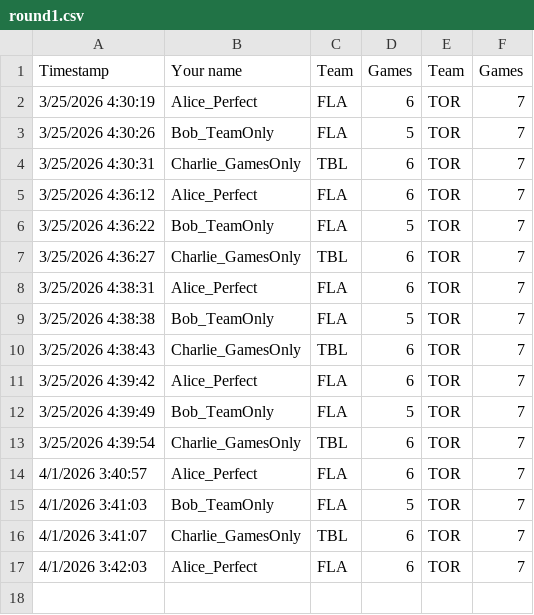
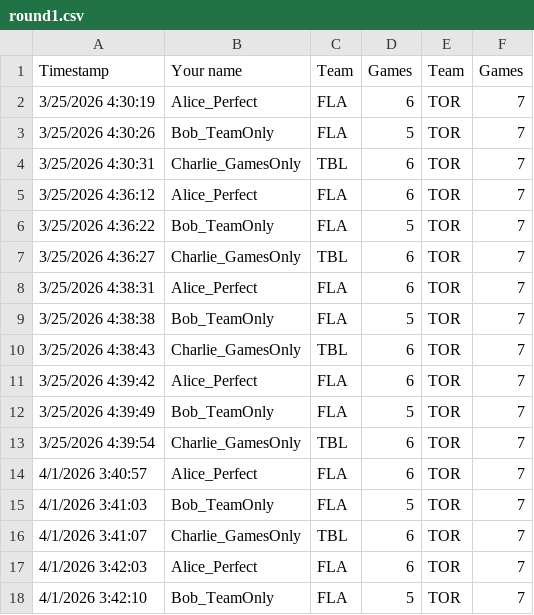
Before and after one commit to marc2982/marc2982.github.io, a CSV file: playoffs/data/archive/3000/round1.csv, drawn as a sheet; the diff names each change by its address in the sheet, - before the commit and + after, or states it on an @@ line.

Commit message:
Picks submission: Bob_TeamOnly

```diff
--- a/playoffs/data/archive/3000/round1.csv
+++ b/playoffs/data/archive/3000/round1.csv
+row 18: 4/1/2026 3:42:10 | Bob_TeamOnly | FLA | 5 | TOR | 7
```
